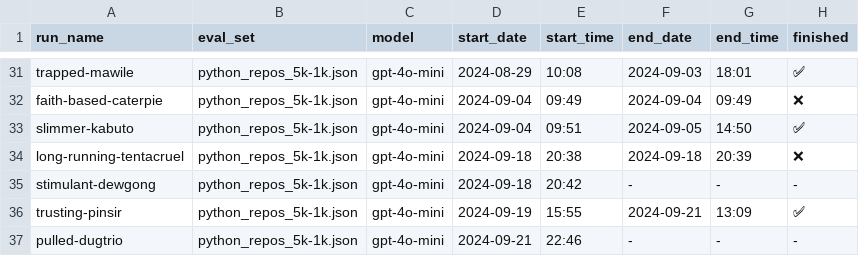
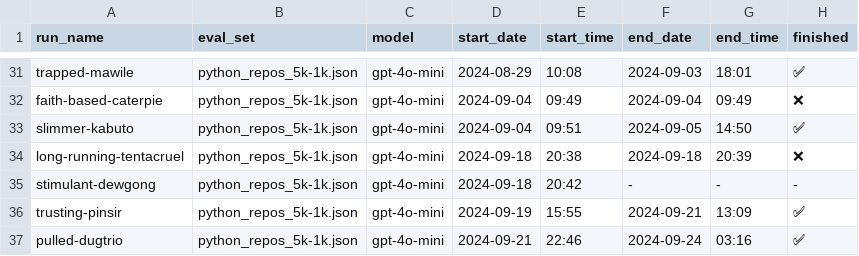
Before and after one commit to LMMilliken/doctest, a CSV file: logs/eval/_runs.csv, drawn as a sheet; only a part is shown, gaps mark what is left out.

```diff
--- a/logs/eval/_runs.csv
+++ b/logs/eval/_runs.csv
@@ -36,2 +36,2 @@ stimulant-dewgong,python_repos_5k-1k.json,gpt-4o-mini,2024-09-18,20:42,-,-,-
 trusting-pinsir,python_repos_5k-1k.json,gpt-4o-mini,2024-09-19,15:55,2024-09-21,13:09,✅
-pulled-dugtrio,python_repos_5k-1k.json,gpt-4o-mini,2024-09-21,22:46,-,-,-
+pulled-dugtrio,python_repos_5k-1k.json,gpt-4o-mini,2024-09-21,22:46,2024-09-24,03:16,✅
```
Also changed, not shown: 5 other files.
